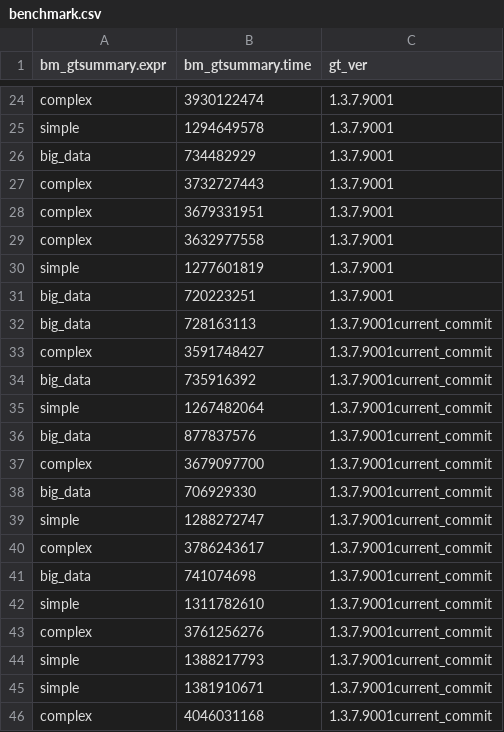
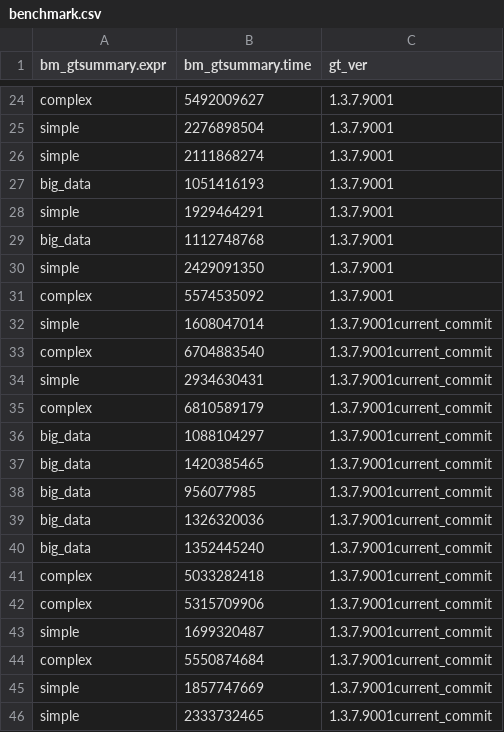
Before and after one commit to ddsjoberg/gtsummary, a CSV file: benchmark/benchmark.csv, drawn as a sheet; only a part is shown, gaps mark what is left out; the diff covers the shown part only.

Commit message:
continous benchmark autocommit

```diff
--- a/benchmark/benchmark.csv
+++ b/benchmark/benchmark.csv
@@ -24,23 +24,23 @@
-"complex";3930122474;"1.3.7.9001"
-"simple";1294649578;"1.3.7.9001"
-"big_data";734482929;"1.3.7.9001"
-"complex";3732727443;"1.3.7.9001"
-"complex";3679331951;"1.3.7.9001"
-"complex";3632977558;"1.3.7.9001"
-"simple";1277601819;"1.3.7.9001"
-"big_data";720223251;"1.3.7.9001"
-"big_data";728163113;"1.3.7.9001current_commit"
-"complex";3591748427;"1.3.7.9001current_commit"
-"big_data";735916392;"1.3.7.9001current_commit"
-"simple";1267482064;"1.3.7.9001current_commit"
-"big_data";877837576;"1.3.7.9001current_commit"
-"complex";3679097700;"1.3.7.9001current_commit"
-"big_data";706929330;"1.3.7.9001current_commit"
-"simple";1288272747;"1.3.7.9001current_commit"
-"complex";3786243617;"1.3.7.9001current_commit"
-"big_data";741074698;"1.3.7.9001current_commit"
-"simple";1311782610;"1.3.7.9001current_commit"
-"complex";3761256276;"1.3.7.9001current_commit"
-"simple";1388217793;"1.3.7.9001current_commit"
-"simple";1381910671;"1.3.7.9001current_commit"
-"complex";4046031168;"1.3.7.9001current_commit"
+"complex";5492009627;"1.3.7.9001"
+"simple";2276898504;"1.3.7.9001"
+"simple";2111868274;"1.3.7.9001"
+"big_data";1051416193;"1.3.7.9001"
+"simple";1929464291;"1.3.7.9001"
+"big_data";1112748768;"1.3.7.9001"
+"simple";2429091350;"1.3.7.9001"
+"complex";5574535092;"1.3.7.9001"
+"simple";1608047014;"1.3.7.9001current_commit"
+"complex";6704883540;"1.3.7.9001current_commit"
+"simple";2934630431;"1.3.7.9001current_commit"
+"complex";6810589179;"1.3.7.9001current_commit"
+"big_data";1088104297;"1.3.7.9001current_commit"
+"big_data";1420385465;"1.3.7.9001current_commit"
+"big_data";956077985;"1.3.7.9001current_commit"
+"big_data";1326320036;"1.3.7.9001current_commit"
+"big_data";1352445240;"1.3.7.9001current_commit"
+"complex";5033282418;"1.3.7.9001current_commit"
+"complex";5315709906;"1.3.7.9001current_commit"
+"simple";1699320487;"1.3.7.9001current_commit"
+"complex";5550874684;"1.3.7.9001current_commit"
+"simple";1857747669;"1.3.7.9001current_commit"
+"simple";2333732465;"1.3.7.9001current_commit"
```
Also changed, not shown: 11 added rows, 11 removed rows and 11 edited cells elsewhere in this file, 3 other files.
